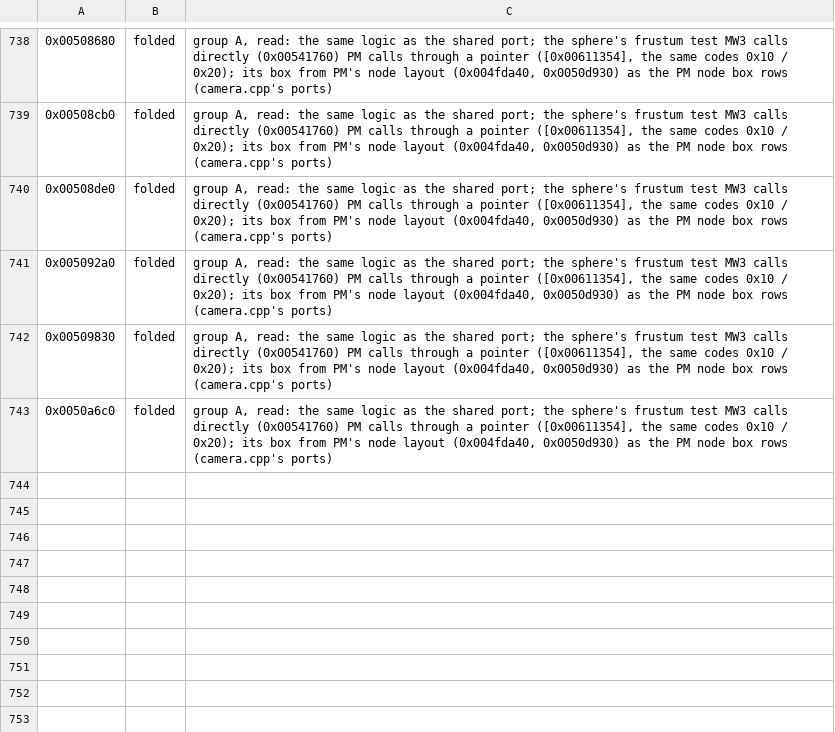
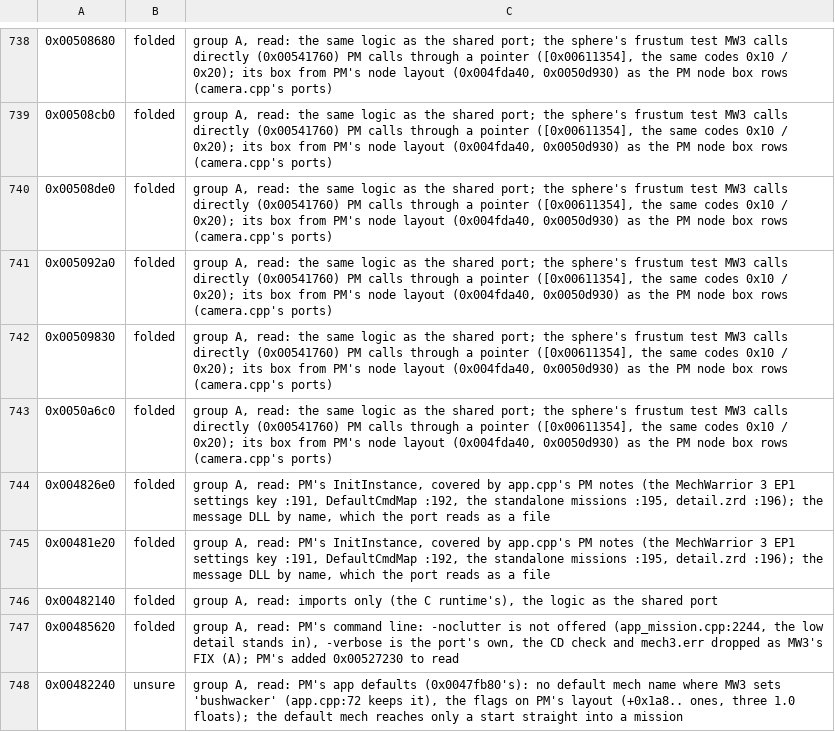
Before and after one commit to telltaleatheist/mw3-re, a TSV file: tools/analysis/port_audit_labels_pm.tsv, drawn as a sheet; only a part is shown, gaps mark what is left out; the diff names each change by its address in the sheet, - before the commit and + after, or states it on an @@ line.

Commit message:
PM audit, group A: app.cpp's first five read

```diff
--- a/tools/analysis/port_audit_labels_pm.tsv
+++ b/tools/analysis/port_audit_labels_pm.tsv
+row 744: 0x004826e0 | folded | group A, read: PM's InitInstance, covered by app.cpp's PM notes (the MechWarrior 3 EP1 settings key :191, DefaultCmdMap :192, the standalone missions :195, detail.zrd :196); the message DLL by name, which the port reads as a file
+row 745: 0x00481e20 | folded | group A, read: PM's InitInstance, covered by app.cpp's PM notes (the MechWarrior 3 EP1 settings key :191, DefaultCmdMap :192, the standalone missions :195, detail.zrd :196); the message DLL by name, which the port reads as a file
+row 746: 0x00482140 | folded | group A, read: imports only (the C runtime's), the logic as the shared port
+row 747: 0x00485620 | folded | group A, read: PM's command line: -noclutter is not offered (app_mission.cpp:2244, the low detail stands in), -verbose is the port's own, the CD check and mech3.err dropped as MW3's FIX (A); PM's added 0x00527230 to read
+row 748: 0x00482240 | unsure | group A, read: PM's app defaults (0x0047fb80's): no default mech name where MW3 sets 'bushwacker' (app.cpp:72 keeps it), the flags on PM's layout (+0x1a8.. ones, three 1.0 floats); the default mech reaches only a start straight into a mission
```
